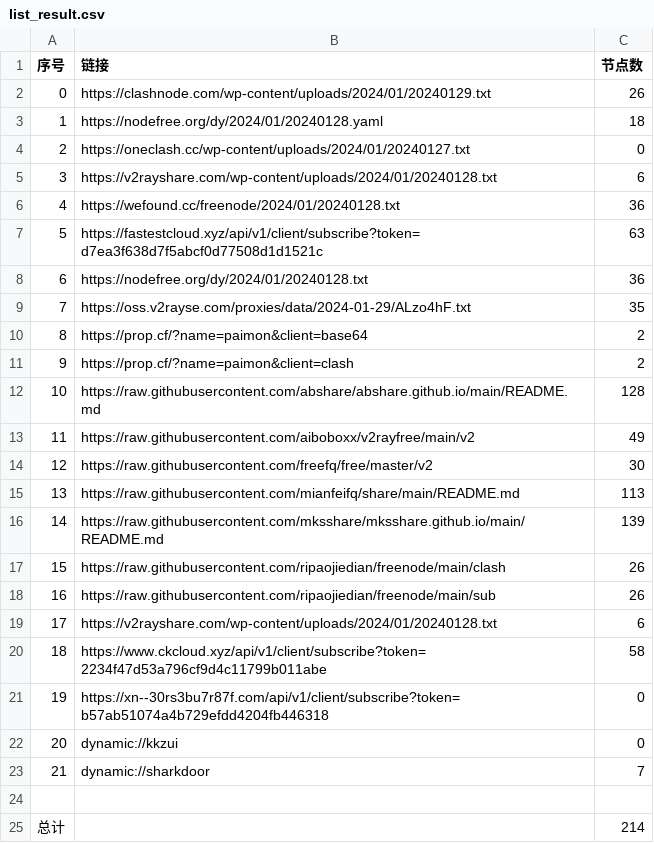
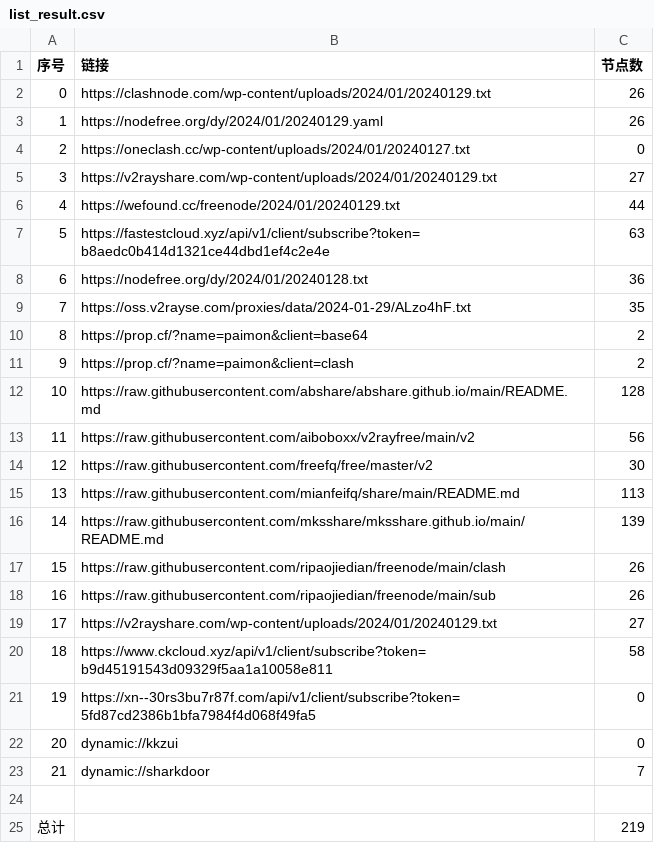
Before and after one commit to hdrafyy/NoMoreWalls, a CSV file: list_result.csv, drawn as a sheet.

```diff
--- a/list_result.csv
+++ b/list_result.csv
@@ -2,7 +2,7 @@
 0,https://clashnode.com/wp-content/uploads/2024/01/20240129.txt,26
-1,https://nodefree.org/dy/2024/01/20240128.yaml,18
+1,https://nodefree.org/dy/2024/01/20240129.yaml,26
 2,https://oneclash.cc/wp-content/uploads/2024/01/20240127.txt,0
-3,https://v2rayshare.com/wp-content/uploads/2024/01/20240128.txt,6
-4,https://wefound.cc/freenode/2024/01/20240128.txt,36
-5,https://fastestcloud.xyz/api/v1/client/subscribe?token=d7ea3f638d7f5abcf0d77508d1d1521c,63
+3,https://v2rayshare.com/wp-content/uploads/2024/01/20240129.txt,27
+4,https://wefound.cc/freenode/2024/01/20240129.txt,44
+5,https://fastestcloud.xyz/api/v1/client/subscribe?token=b8aedc0b414d1321ce44dbd1ef4c2e4e,63
 6,https://nodefree.org/dy/2024/01/20240128.txt,36
@@ -12,3 +12,3 @@
 10,https://raw.githubusercontent.com/abshare/abshare.github.io/main/README.md,128
-11,https://raw.githubusercontent.com/aiboboxx/v2rayfree/main/v2,49
+11,https://raw.githubusercontent.com/aiboboxx/v2rayfree/main/v2,56
 12,https://raw.githubusercontent.com/freefq/free/master/v2,30
@@ -18,5 +18,5 @@
 16,https://raw.githubusercontent.com/ripaojiedian/freenode/main/sub,26
-17,https://v2rayshare.com/wp-content/uploads/2024/01/20240128.txt,6
-18,https://www.ckcloud.xyz/api/v1/client/subscribe?token=2234f47d53a796cf9d4c11799b011abe,58
-19,https://xn--30rs3bu7r87f.com/api/v1/client/subscribe?token=b57ab51074a4b729efdd4204fb446318,0
+17,https://v2rayshare.com/wp-content/uploads/2024/01/20240129.txt,27
+18,https://www.ckcloud.xyz/api/v1/client/subscribe?token=b9d45191543d09329f5aa1a10058e811,58
+19,https://xn--30rs3bu7r87f.com/api/v1/client/subscribe?token=5fd87cd2386b1bfa7984f4d068f49fa5,0
 20,dynamic://kkzui,0
@@ -24,2 +24,2 @@
 
-总计,,214
+总计,,219
```
Also changed, not shown: 11 other files.
